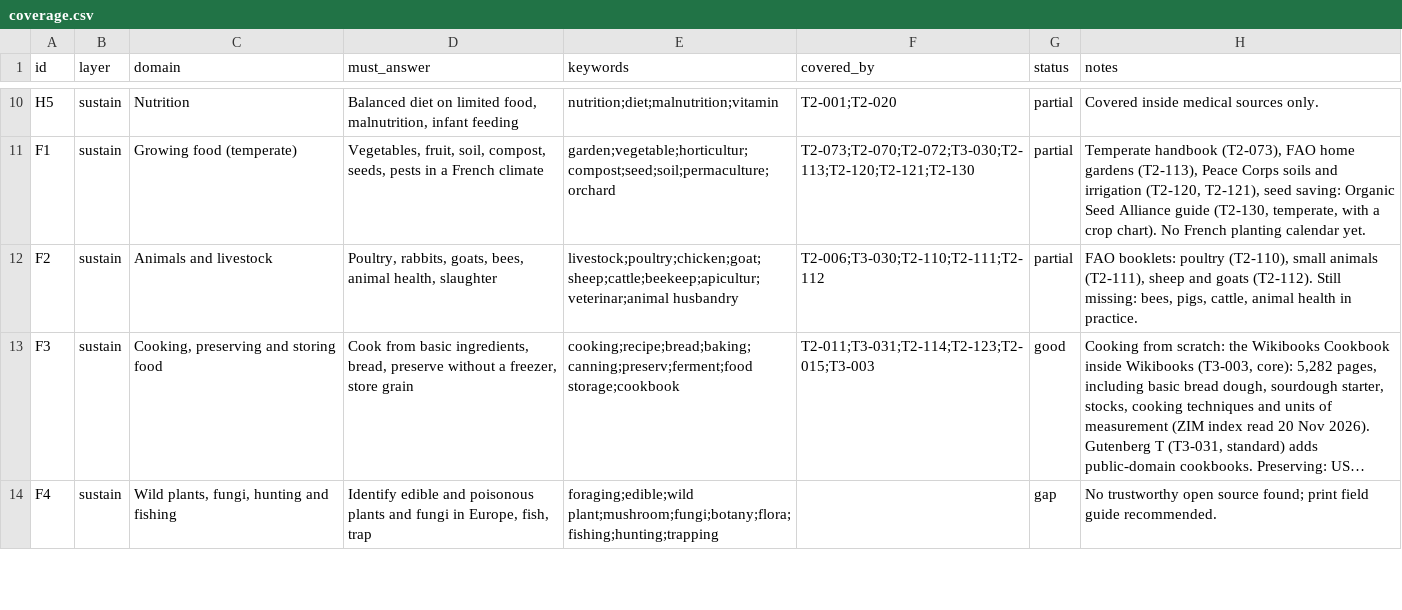
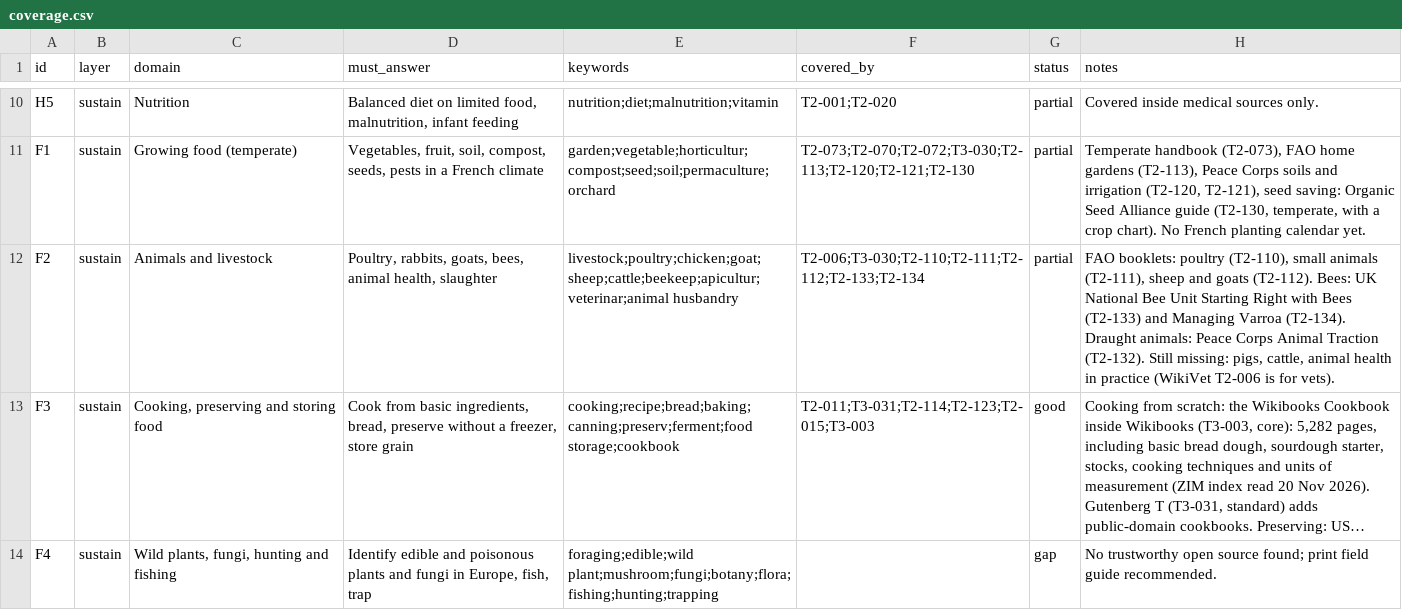
Before and after one commit to hbarakat140/knowledge-arc, a CSV file: catalog/coverage.csv, drawn as a sheet; only a part is shown, gaps mark what is left out; long unchanged cells end in …; the diff covers the shown part only; the diff names each change by its address in the sheet, - before the commit and + after, or states it on an @@ line.

```diff
--- a/catalog/coverage.csv
+++ b/catalog/coverage.csv
-F12 (covered_by): T2-006;T3-030;T2-110;T2-111;T2-112
+F12 (covered_by): T2-006;T3-030;T2-110;T2-111;T2-112;T2-133;T2-134
-H12 (notes): …goats (T2-112). Still missing: bees, pigs, cattle, animal health in practice.
+H12 (notes): …goats (T2-112). Bees: UK National Bee Unit Starting Right with Bees (T2-133) and Managing Varroa (T2-134). Draught animals: Peace Corps Animal Traction (T2-132). Still missing: pigs, cattle, animal health in practice (WikiVet T2-006 is for vets).
```
Also changed, not shown: 6 edited cells elsewhere in this file, catalog/candidates-kiwix.csv, catalog/catalog.csv, 2 other files.
